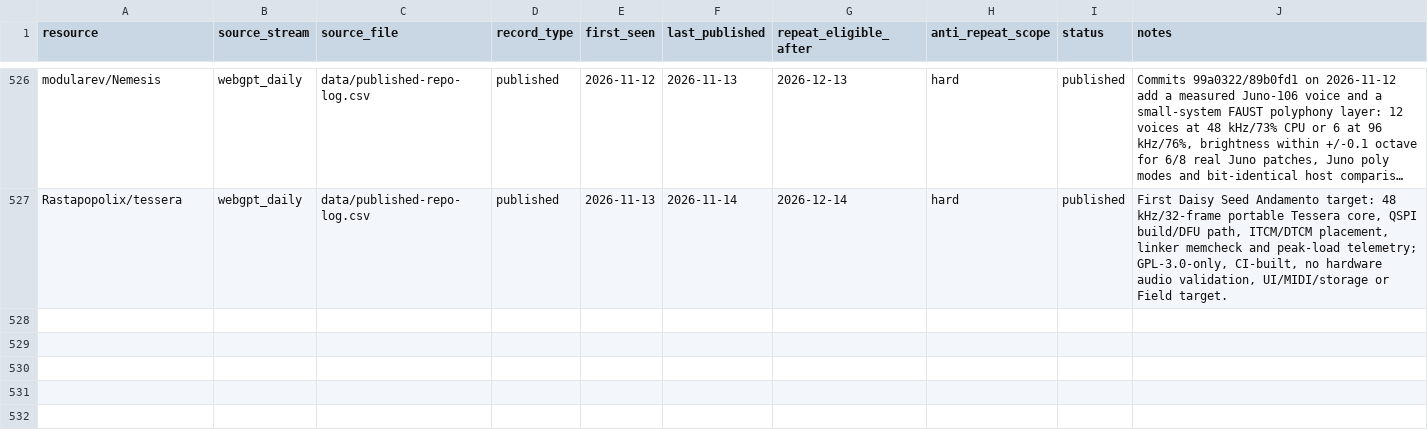
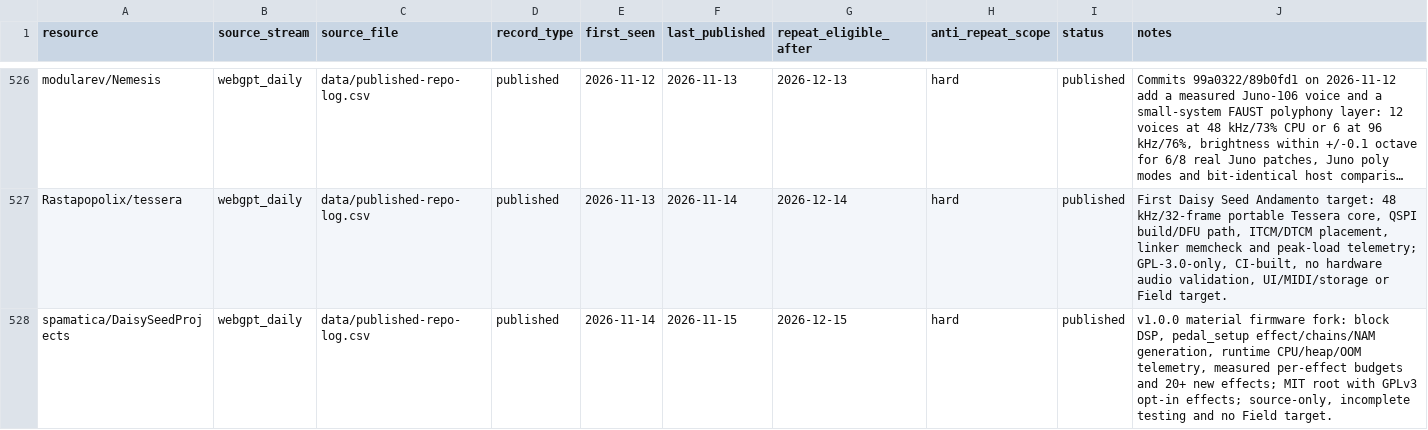
Before and after one commit to Denys/embedded-audio-mine, a CSV file: data/common-anti-repeat-index.csv, drawn as a sheet; only a part is shown, gaps mark what is left out; long unchanged cells end in …; the diff names each change by its address in the sheet, - before the commit and + after, or states it on an @@ line.

```diff
--- a/data/common-anti-repeat-index.csv
+++ b/data/common-anti-repeat-index.csv
+row 528: spamatica/DaisySeedProjects | webgpt_daily | data/published-repo-log.csv | published | 2026-11-14 | 2026-11-15 | 2026-12-15 | hard | published | v1.0.0 material firmware fork: block DSP, pedal_setup effect/chains/NAM generation, runtime CPU/heap/OOM telemetry, measured per-effect budgets and 20+ new effects; MIT root with GPLv3 opt-in effects; source-only, incomplete testing and no Field target.
```
Also changed, not shown: data/hidden-gems-source-registry.csv, data/published-repo-log.csv, 2 other files.
